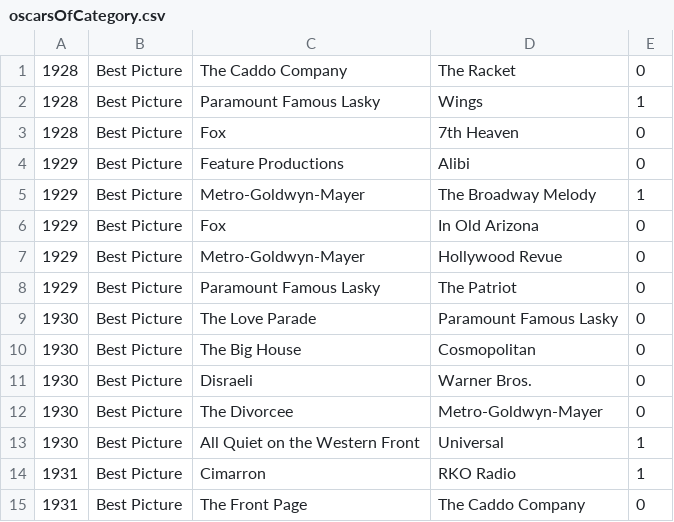
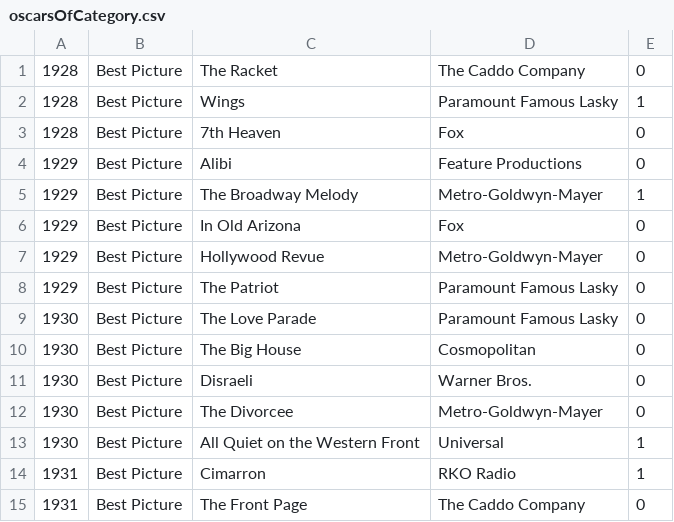
Before and after one commit to tgh/FiLTH, a CSV file: data/oscarsOfCategory.csv, drawn as a sheet; only a part is shown.

```diff
--- a/data/oscarsOfCategory.csv
+++ b/data/oscarsOfCategory.csv
@@ -1,9 +1,9 @@
-1928,Best Picture,The Caddo Company,The Racket,0
-1928,Best Picture,Paramount Famous Lasky,Wings,1
-1928,Best Picture,Fox,7th Heaven,0
-1929,Best Picture,Feature Productions,Alibi,0
-1929,Best Picture,Metro-Goldwyn-Mayer,The Broadway Melody,1
-1929,Best Picture,Fox,In Old Arizona,0
-1929,Best Picture,Metro-Goldwyn-Mayer,Hollywood Revue,0
-1929,Best Picture,Paramount Famous Lasky,The Patriot,0
+1928,Best Picture,The Racket,The Caddo Company,0
+1928,Best Picture,Wings,Paramount Famous Lasky,1
+1928,Best Picture,7th Heaven,Fox,0
+1929,Best Picture,Alibi,Feature Productions,0
+1929,Best Picture,The Broadway Melody,Metro-Goldwyn-Mayer,1
+1929,Best Picture,In Old Arizona,Fox,0
+1929,Best Picture,Hollywood Revue,Metro-Goldwyn-Mayer,0
+1929,Best Picture,The Patriot,Paramount Famous Lasky,0
 1930,Best Picture,The Love Parade,Paramount Famous Lasky,0
```
Also changed, not shown: data/oscars.csv.
